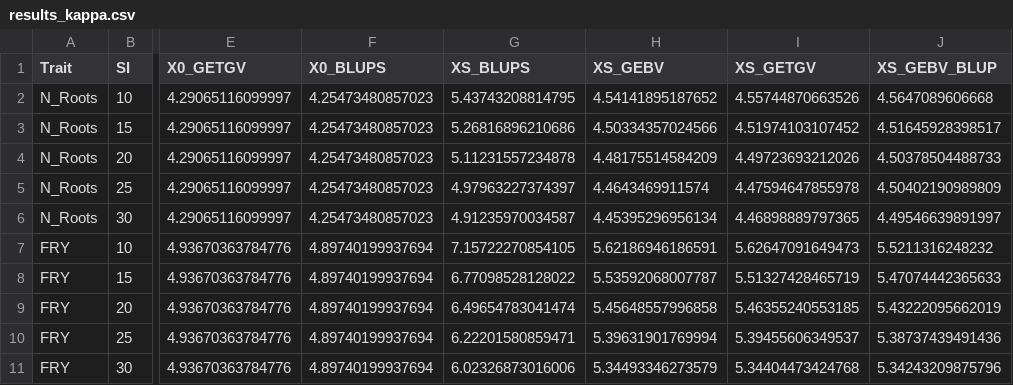
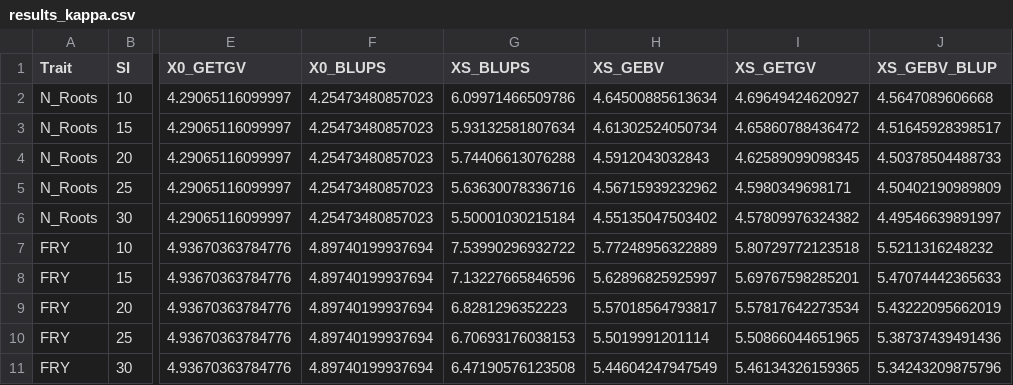
Before and after one commit to WevertonGomesCosta/Genomic-Selection-for-Drought-Tolerance-Using-Genome-Wide-SNPs-in-Casava, a CSV file: output/results_kappa.csv, drawn as a sheet; only a part is shown, gaps mark what is left out; the diff covers the shown part only; the diff names each change by its address in the sheet, - before the commit and + after, or states it on an @@ line.

Commit message:
add diferencial_selecao.csv and results_kappa.csv

```diff
--- a/output/results_kappa.csv
+++ b/output/results_kappa.csv
-G2 (XS_BLUPS): 5.43743208814795
+G2 (XS_BLUPS): 6.09971466509786
-H2 (XS_GEBV): 4.54141895187652
+H2 (XS_GEBV): 4.64500885613634
-I2 (XS_GETGV): 4.55744870663526
+I2 (XS_GETGV): 4.69649424620927
-G3 (XS_BLUPS): 5.26816896210686
+G3 (XS_BLUPS): 5.93132581807634
-H3 (XS_GEBV): 4.50334357024566
+H3 (XS_GEBV): 4.61302524050734
-I3 (XS_GETGV): 4.51974103107452
+I3 (XS_GETGV): 4.65860788436472
-G4 (XS_BLUPS): 5.11231557234878
+G4 (XS_BLUPS): 5.74406613076288
-H4 (XS_GEBV): 4.48175514584209
+H4 (XS_GEBV): 4.5912043032843
-I4 (XS_GETGV): 4.49723693212026
+I4 (XS_GETGV): 4.62589099098345
-G5 (XS_BLUPS): 4.97963227374397
+G5 (XS_BLUPS): 5.63630078336716
-H5 (XS_GEBV): 4.4643469911574
+H5 (XS_GEBV): 4.56715939232962
-I5 (XS_GETGV): 4.47594647855978
+I5 (XS_GETGV): 4.5980349698171
-G6 (XS_BLUPS): 4.91235970034587
+G6 (XS_BLUPS): 5.50001030215184
-H6 (XS_GEBV): 4.45395296956134
+H6 (XS_GEBV): 4.55135047503402
-I6 (XS_GETGV): 4.46898889797365
+I6 (XS_GETGV): 4.57809976324382
-G7 (XS_BLUPS): 7.15722270854105
+G7 (XS_BLUPS): 7.53990296932722
-H7 (XS_GEBV): 5.62186946186591
+H7 (XS_GEBV): 5.77248956322889
-I7 (XS_GETGV): 5.62647091649473
+I7 (XS_GETGV): 5.80729772123518
-G8 (XS_BLUPS): 6.77098528128022
+G8 (XS_BLUPS): 7.13227665846596
-H8 (XS_GEBV): 5.53592068007787
+H8 (XS_GEBV): 5.62896825925997
-I8 (XS_GETGV): 5.51327428465719
+I8 (XS_GETGV): 5.69767598285201
-G9 (XS_BLUPS): 6.49654783041474
+G9 (XS_BLUPS): 6.8281296352223
-H9 (XS_GEBV): 5.45648557996858
+H9 (XS_GEBV): 5.57018564793817
-I9 (XS_GETGV): 5.46355240553185
+I9 (XS_GETGV): 5.57817642273534
-G10 (XS_BLUPS): 6.22201580859471
+G10 (XS_BLUPS): 6.70693176038153
-H10 (XS_GEBV): 5.39631901769994
+H10 (XS_GEBV): 5.5019991201114
-I10 (XS_GETGV): 5.39455606349537
+I10 (XS_GETGV): 5.50866044651965
-G11 (XS_BLUPS): 6.02326873016006
+G11 (XS_BLUPS): 6.47190576123508
-H11 (XS_GEBV): 5.34493346273579
+H11 (XS_GEBV): 5.44604247947549
-I11 (XS_GETGV): 5.34404473424768
+I11 (XS_GETGV): 5.46134326159365
```
Also changed, not shown: 150 edited cells elsewhere in this file, output/dierencial_selecao.csv.
